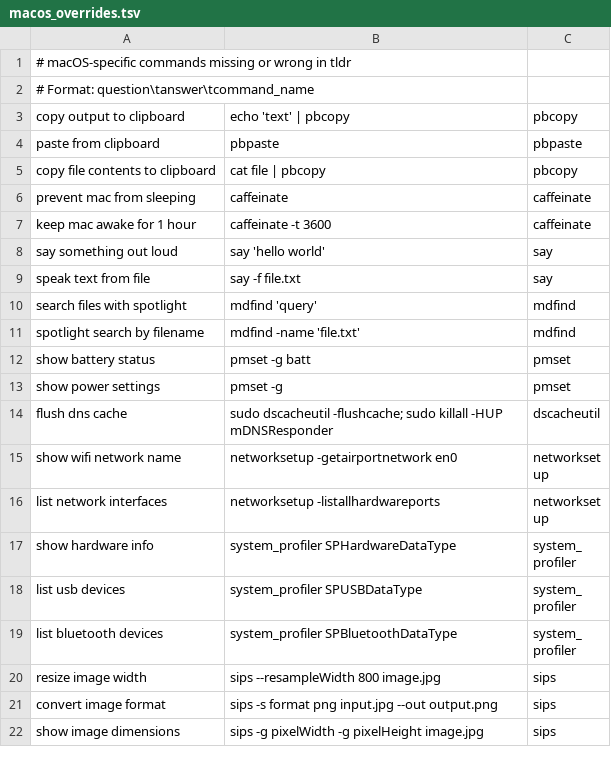
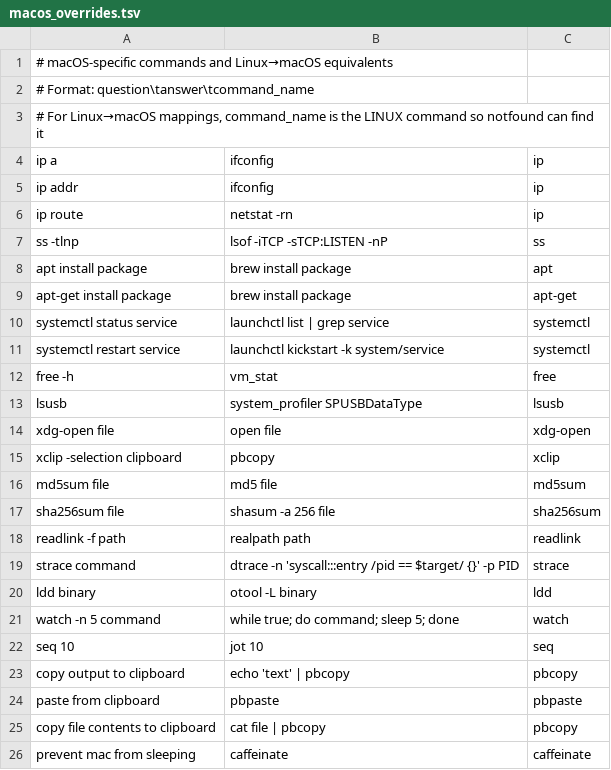
Before and after one commit to es617/hunch, a TSV file: bank/macos_overrides.tsv, drawn as a sheet; only a part is shown; the shorter side is filled out with more unchanged rows.

Commit message:
Fix --notfound mode: search by command name, add Linux→macOS mappings
- Search cmd column via FTS5 column filter for notfound queries
- Add 18 Linux→macOS command mappings to overrides (ip, ss, apt, systemctl, etc.)
- Rebuild tldr_bank.db with new overrides
- Change default install prefix to ~/.local (no sudo needed)
- Add PATH hint to make install output

```diff
--- a/bank/macos_overrides.tsv
+++ b/bank/macos_overrides.tsv
@@ -1,3 +1,23 @@
-# macOS-specific commands missing or wrong in tldr
+# macOS-specific commands and Linux→macOS equivalents
 # Format: question\tanswer\tcommand_name
+# For Linux→macOS mappings, command_name is the LINUX command so notfound can find it
+ip a	ifconfig	ip
+ip addr	ifconfig	ip
+ip route	netstat -rn	ip
+ss -tlnp	lsof -iTCP -sTCP:LISTEN -nP	ss
+apt install package	brew install package	apt
+apt-get install package	brew install package	apt-get
+systemctl status service	launchctl list | grep service	systemctl
+systemctl restart service	launchctl kickstart -k system/service	systemctl
+free -h	vm_stat	free
+lsusb	system_profiler SPUSBDataType	lsusb
+xdg-open file	open file	xdg-open
+xclip -selection clipboard	pbcopy	xclip
+md5sum file	md5 file	md5sum
+sha256sum file	shasum -a 256 file	sha256sum
+readlink -f path	realpath path	readlink
+strace command	dtrace -n 'syscall:::entry /pid == $target/ {}' -p PID	strace
+ldd binary	otool -L binary	ldd
+watch -n 5 command	while true; do command; sleep 5; done	watch
+seq 10	jot 10	seq
 copy output to clipboard	echo 'text' | pbcopy	pbcopy
```
Also changed, not shown: 4 other files.
